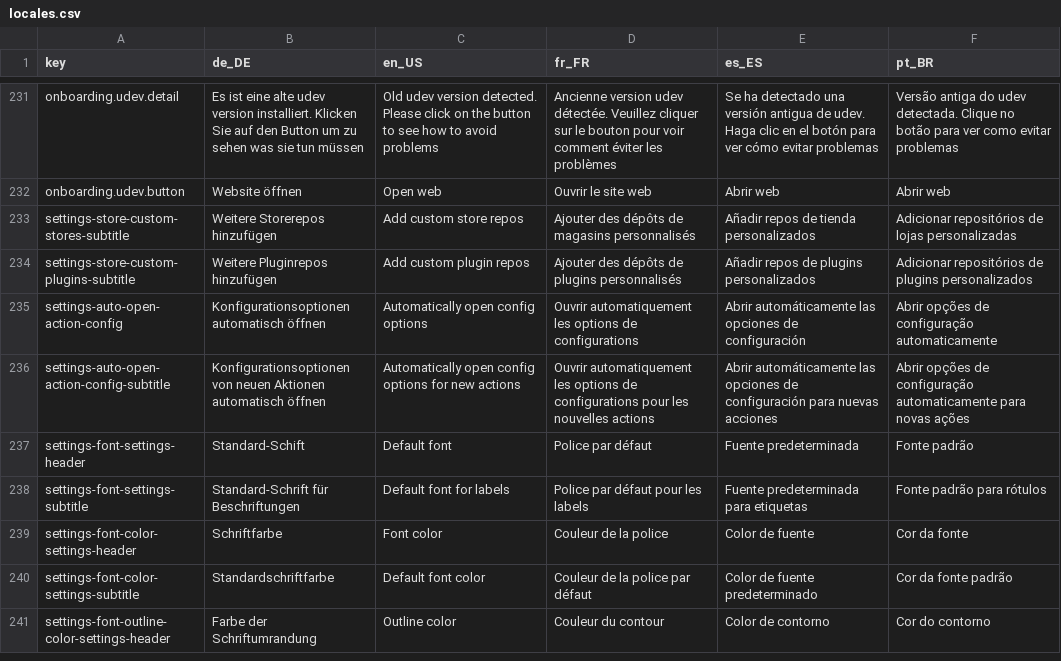
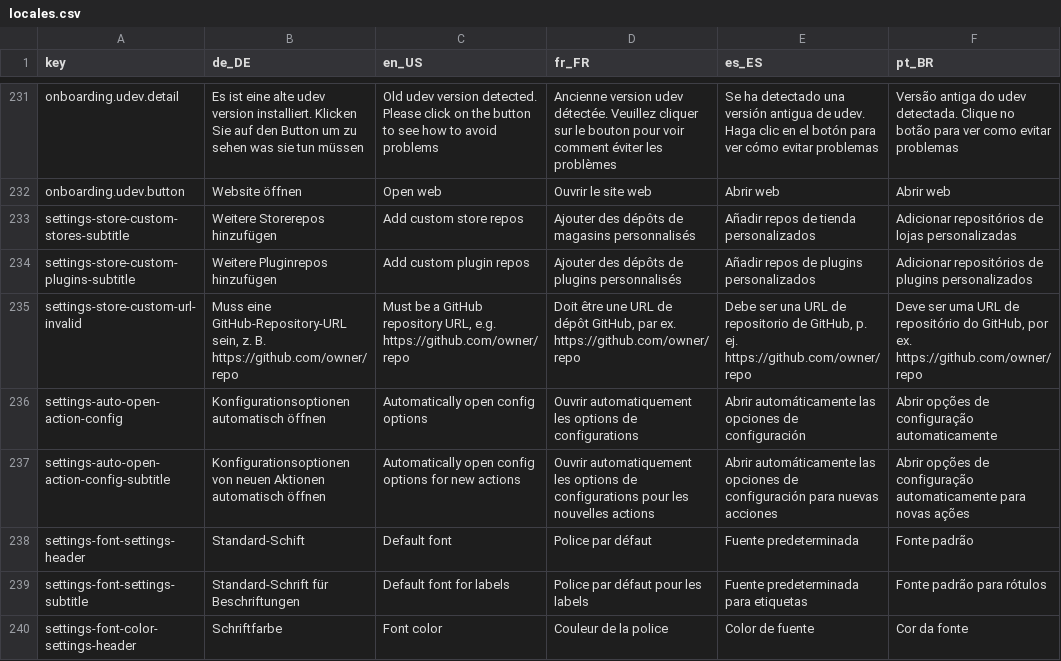
Before and after one commit to nazbert/Deckard, a CSV file: locales/locales.csv, drawn as a sheet; only a part is shown, gaps mark what is left out; the shorter side is filled out with more unchanged rows; the diff names each change by its address in the sheet, - before the commit and + after, or states it on an @@ line.

Commit message:
fix(store): skip entries with unparseable custom URLs and validate them at save time
A custom store or plugin URL that names no GitHub repository raised an
opaque "x not in list" out of the cache-key helper. For a custom STORE
that came through fetch_and_parse_store_json, which only catches JSON
errors, so it escaped the whole catalog load: one bad settings entry
blanked every store page, once per refresh.

Both halves now decide with one parse (StoreURL.parse_repo_url), so the
settings window and the store cannot drift apart:

- The store skips an unusable entry with one log line -- at get_stores,
  at get_custom_plugins, at every prepare_*, and at the download and
  commit lookups -- instead of raising through the catalog load.
- The settings row refuses to store a URL the store would only skip,
  flagging the field with the reason. An emptied field still persists,
  so clearing an entry always takes effect.

```diff
--- a/locales/locales.csv
+++ b/locales/locales.csv
+row 235: settings-store-custom-url-invalid | Muss eine GitHub-Repository-URL sein, z. B. https://github.com/owner/repo | Must be a GitHub repository URL, e.g. https://github.com/owner/repo | Doit être une URL de dépôt GitHub, par ex. https://github.com/owner/repo | Debe ser una URL de repositorio de GitHub, p. ej. https://github.com/owner/repo | Deve ser uma URL de repositório do GitHub, por ex. https://github.com/owner/repo
```
Also changed, not shown: 5 other files.
